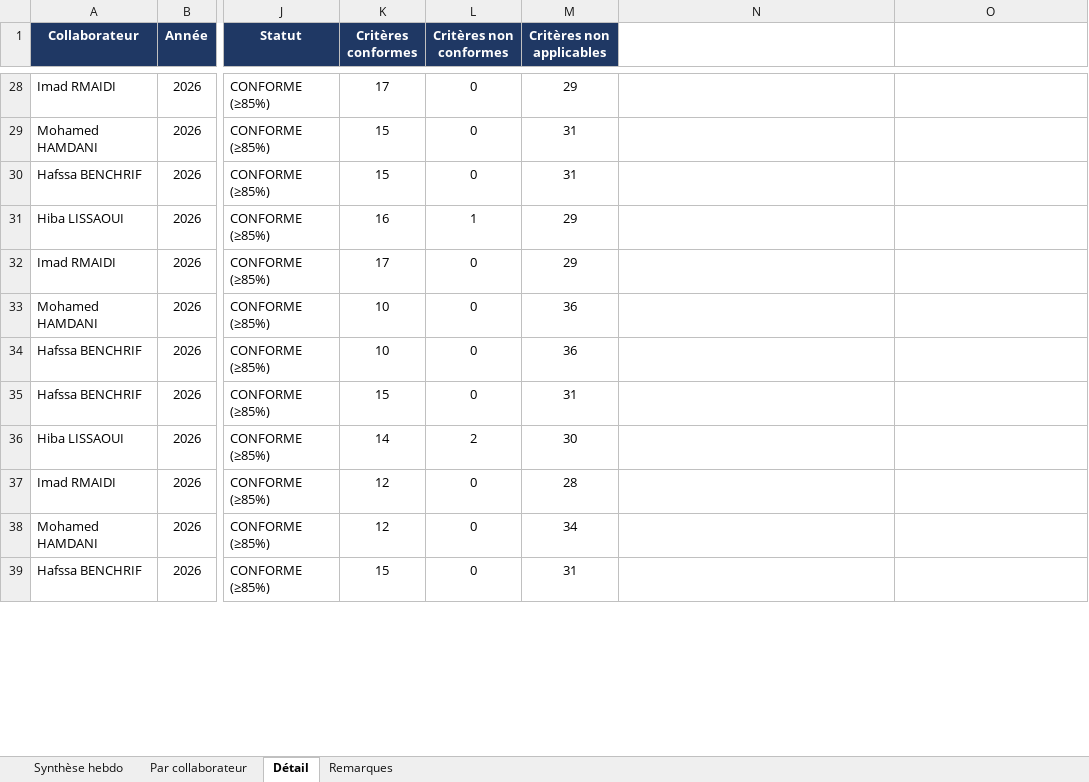
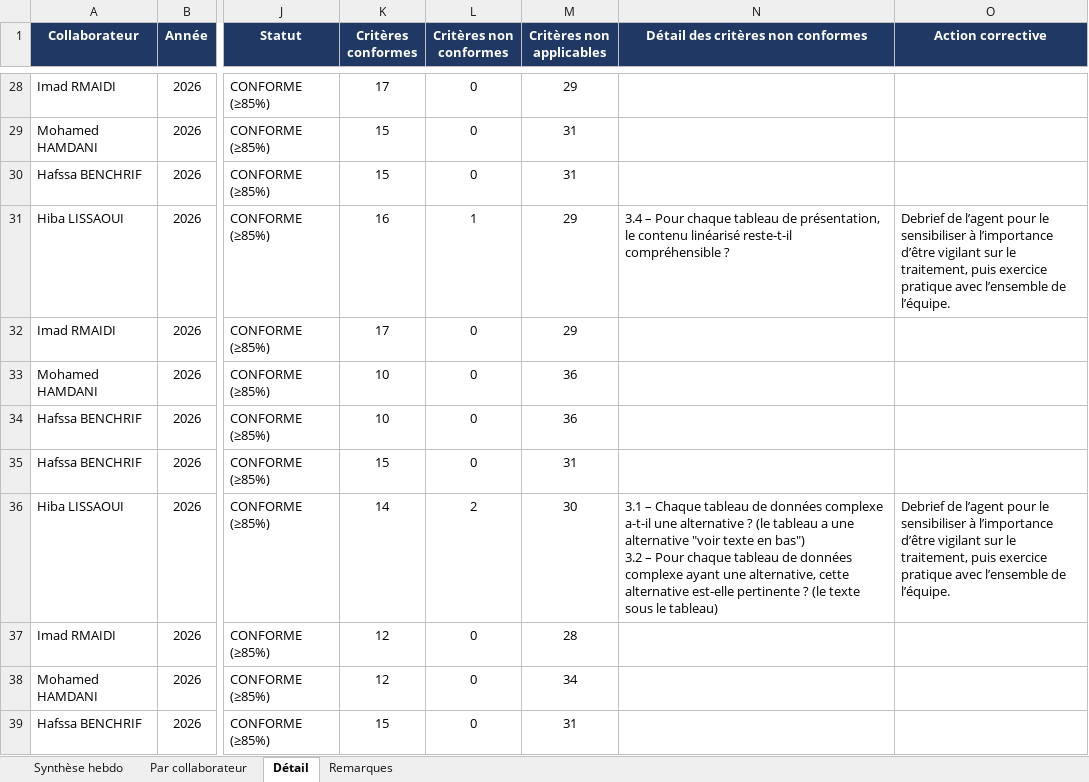
Before and after one commit to moubrahim23-ai/Xisimus, an Excel workbook: Synthese_collaborateurs_semaines.xlsx, sheet Détail, drawn as a sheet; only a part is shown, gaps mark what is left out; values as stored, in another font and other column widths than the file's, no borders; charts and pictures and conditional formats not drawn; ↵ is a line break in a cell; the diff covers the shown part only; the diff names each change by its address in the sheet, - before the commit and + after, or states it on an @@ line.

```diff
--- a/Synthese_collaborateurs_semaines.xlsx (sheet Détail)
+++ b/Synthese_collaborateurs_semaines.xlsx (sheet Détail)
-N1: (empty)
+N1: Détail des critères non conformes
-N1:O1 fill: none
+N1:O1 fill: #1F3864
-O1: (empty)
+O1: Action corrective
-N31: (empty)
+N31: 3.4 – Pour chaque tableau de présentation, le contenu linéarisé reste-t-il compréhensible ?
-O31 (Action corrective): (empty)
+O31 (Action corrective): Debrief de l’agent pour le sensibiliser à l’importance d’être vigilant sur le traitement, puis exercice pratique avec l’ensemble de l’équipe.
-N36: (empty)
+N36: 3.1 – Chaque tableau de données complexe a-t-il une alternative ? (le tableau a une alternative "voir texte en bas") ↵ 3.2 – Pour chaque tableau de données complexe ayant une alternative, cette alternative est-elle pertinente ? (le texte sous le tableau)
-O36 (Action corrective): (empty)
+O36 (Action corrective): Debrief de l’agent pour le sensibiliser à l’importance d’être vigilant sur le traitement, puis exercice pratique avec l’ensemble de l’équipe.
```
Also changed, not shown: 8 added rows, 17 edited cells and cell formats elsewhere in this sheet, sheet Remarques, sheet Par collaborateur, formulas that keep their value.
